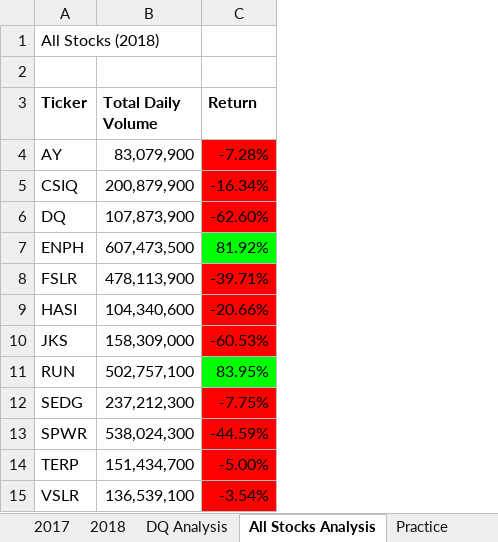
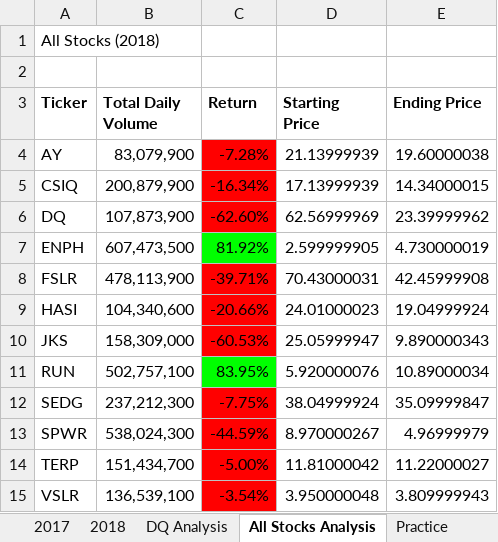
Before and after one commit to karenmxm/Stocks-Analysis, an Excel workbook: green_stocks.xlsm, sheet All Stocks Analysis, drawn as a sheet; values as stored, in another font and other column widths than the file's, no borders; charts and pictures not drawn; the diff names each change by its address in the sheet, - before the commit and + after, or states it on an @@ line.

Commit message:
Add files via upload

```diff
--- a/green_stocks.xlsm (sheet All Stocks Analysis)
+++ b/green_stocks.xlsm (sheet All Stocks Analysis)
+column D (Starting Price), rows 4-15: 21.13999939 | 17.13999939 | 62.56999969 | 2.599999905 | 70.43000031 | 24.01000023 | 25.05999947 | 5.920000076 | 38.04999924 | 8.970000267 | 11.81000042 | 3.950000048
+column E (Ending Price), rows 4-15: 19.60000038 | 14.34000015 | 23.39999962 | 4.730000019 | 42.45999908 | 19.04999924 | 9.890000343 | 10.89000034 | 35.09999847 | 4.96999979 | 11.22000027 | 3.809999943
```
Also changed, not shown: charts or pictures.
